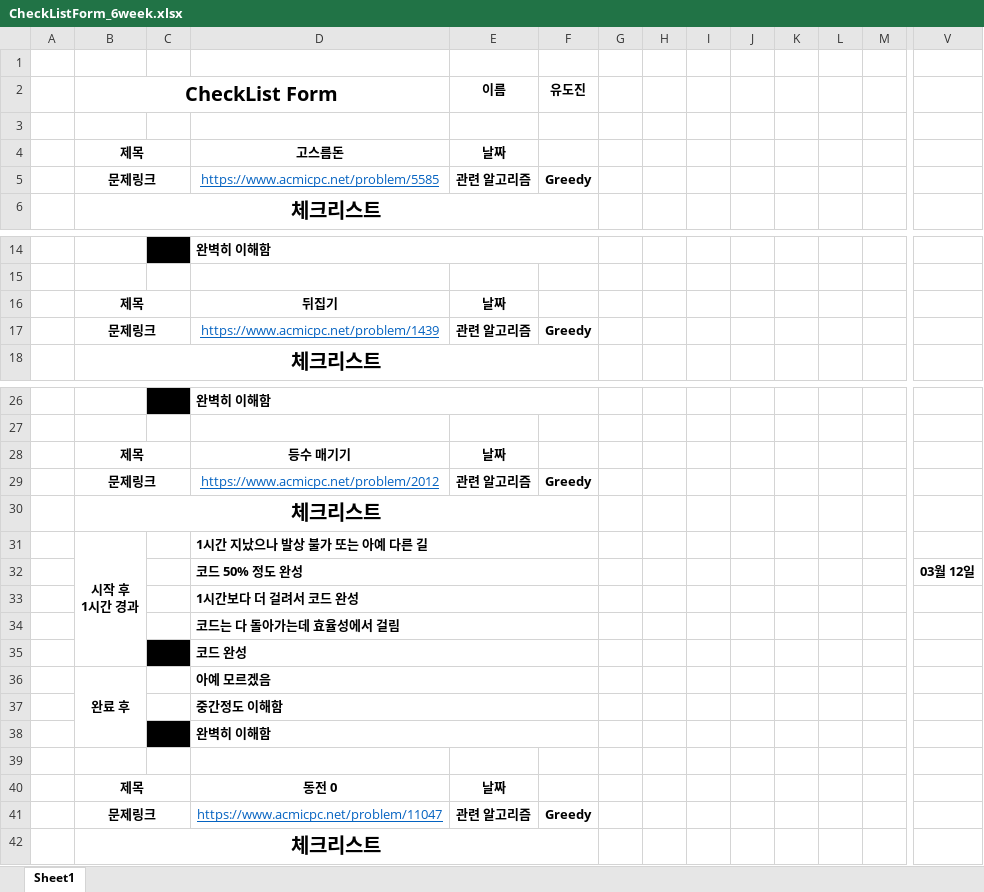
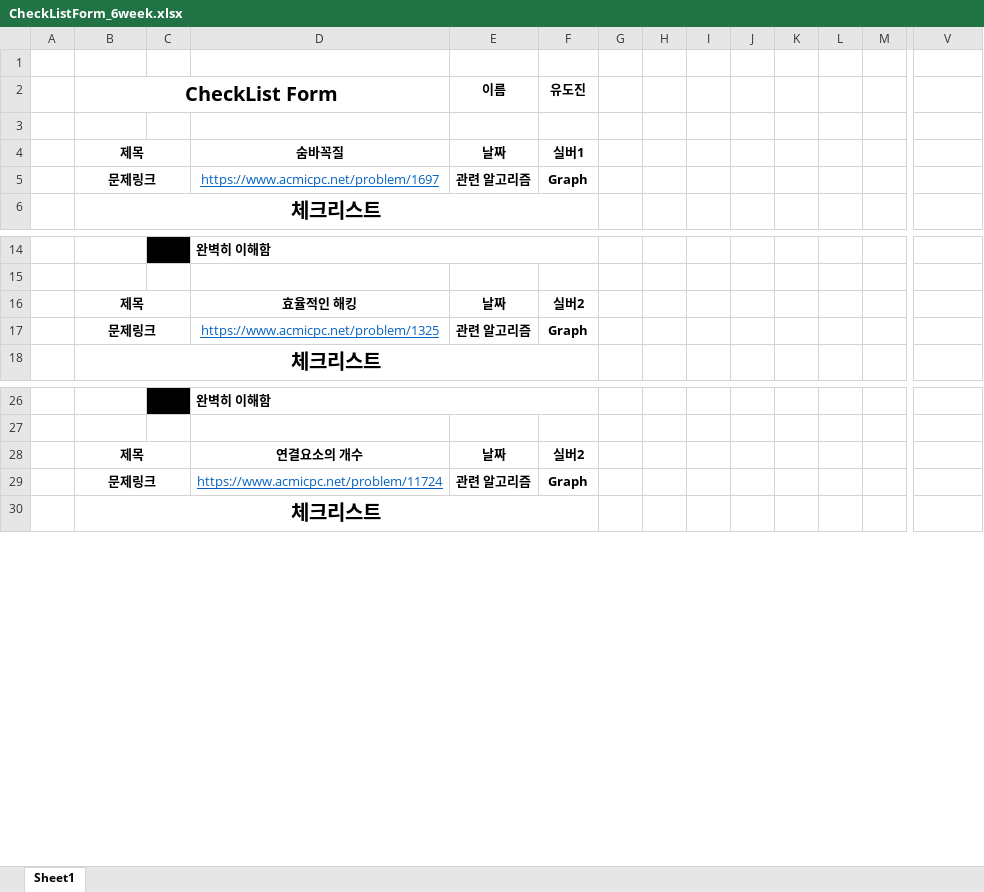
Before and after one commit to SeonjaeHyeon/Study-21-1-codingTest, an Excel workbook: 0_docs/CheckListForm_6week.xlsx, sheet Sheet1, drawn as a sheet; only a part is shown, gaps mark what is left out; values as stored, in another font and other column widths than the file's, no borders; removed rows and columns are numbered as before the commit, all else as after; rows hold the shown columns only; the diff covers the shown part only; the diff names each change by its address in the sheet, - before the commit and + after, or states it on an @@ line.

```diff
--- a/0_docs/CheckListForm_6week.xlsx (sheet Sheet1)
+++ b/0_docs/CheckListForm_6week.xlsx (sheet Sheet1)
-D4: 고스름돈
+D4: 숨바꼭질
-F4 (유도진): (empty)
+F4 (유도진): 실버1
-D5: https://www.acmicpc.net/problem/5585
+D5: https://www.acmicpc.net/problem/1697
-F5 (유도진): Greedy
+F5 (유도진): Graph
-D16: 뒤집기
+D16: 효율적인 해킹
-F16 (유도진): (empty)
+F16 (유도진): 실버2
-D17: https://www.acmicpc.net/problem/1439
+D17: https://www.acmicpc.net/problem/1325
-F17 (유도진): Greedy
+F17 (유도진): Graph
-row 28:  | 제목 |  | 등수 매기기 | 날짜
-row 29:  | 문제링크 |  | https://www.acmicpc.net/problem/2012 | 관련 알고리즘 | Greedy
@@ row 30 moved to row 150: 체크리스트 @@
@@ row 31 moved to row 151: 시작 후 1시간 경과 @@
-row 32:  |  |  | 코드 50% 정도 완성 |  |  |  |  |  |  |  |  |  | 03월 12일
@@ row 33 moved to row 153: 1시간보다 더 걸려서 코드 완성 @@
@@ row 34 moved to row 154: 코드는 다 돌아가는데 효율성에서 걸림 @@
@@ row 35 moved to row 155: 코드 완성 @@
@@ row 36 moved to row 156: 완료 후 @@
@@ row 37 moved to row 157: 중간정도 이해함 @@
@@ row 38 moved to row 158: 완벽히 이해함 @@
-row 28: (empty)
+row 28:  | 제목 |  | 연결요소의 개수 | 날짜 | 실버2
+B28:C28 merged
-row 40:  | 제목 |  | 동전 0 | 날짜
-D29: https://www.acmicpc.net/problem/11047
+D29: https://www.acmicpc.net/problem/11724
-F29 (유도진): Greedy
+F29 (유도진): Graph
```
Also changed, not shown: 28 added rows and 40 edited cells elsewhere in this sheet, 0_docs/CheckListForm_4week.xlsx, 0_docs/CheckListForm_5week.xlsx, 8 other files.
